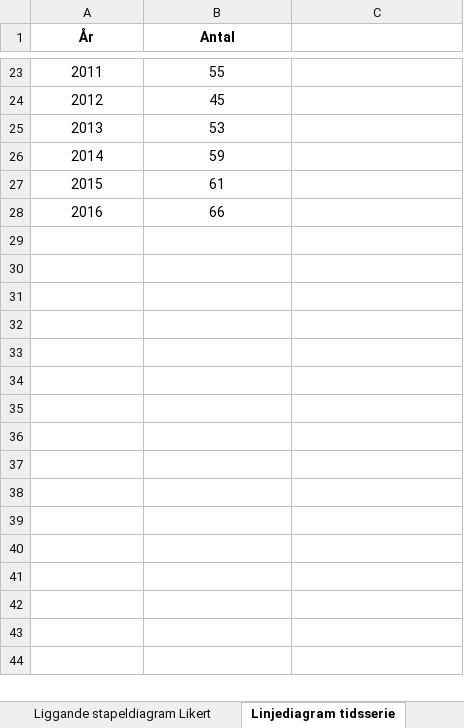
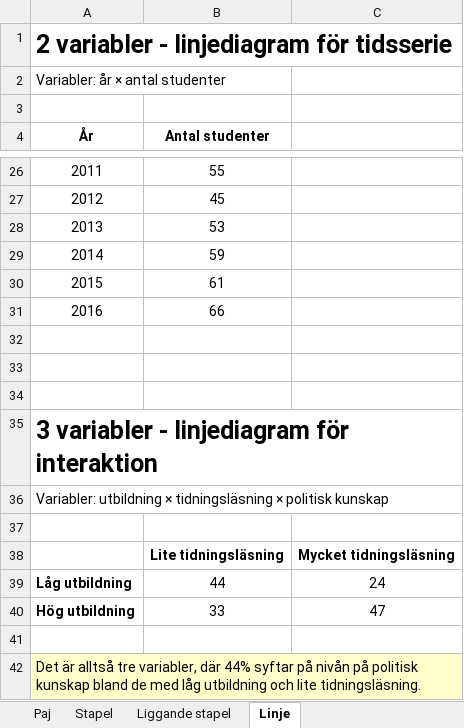
Before and after one commit to peterdalle/metodguiden.se, an Excel workbook: filer/diagram-mall.xlsx, sheet Linje, drawn as a sheet; only a part is shown, gaps mark what is left out; values as stored, in another font and other column widths than the file's, no borders; charts and pictures not drawn; addresses are those after the commit; the diff names each change by its address in the sheet, - before the commit and + after, or states it on an @@ line.

```diff
--- a/filer/diagram-mall.xlsx (sheet Linje)
+++ b/filer/diagram-mall.xlsx (sheet Linje)
-sheet tab: Liggande stapeldiagram Likert
+sheet tab: Liggande stapel
-sheet tab: Linjediagram tidsserie
+sheet tab: Linje
+row 1: 2 variabler - linjediagram för tidsserie
+row 2: Variabler: år × antal studenter
+row 3: (empty)
-B4: Antal
+B4: Antal studenter
+row 32: (empty)
+row 33: (empty)
+row 34: (empty)
+row 35: 3 variabler - linjediagram för interaktion
+row 36: Variabler: utbildning × tidningsläsning × politisk kunskap
+row 37: (empty)
+row 38:  | Lite tidningsläsning | Mycket tidningsläsning
+row 39: Låg utbildning | 44 | 24
+row 40: Hög utbildning | 33 | 47
+row 41: (empty)
+row 42: Det är alltså tre variabler, där 44% syftar på nivån på politisk kunskap bland de med låg utbildning och lite tidningsläsning.
```
Also changed, not shown: sheet Stapel, sheet Liggande stapel, sheet Paj, other sheet tabs, charts or pictures.
